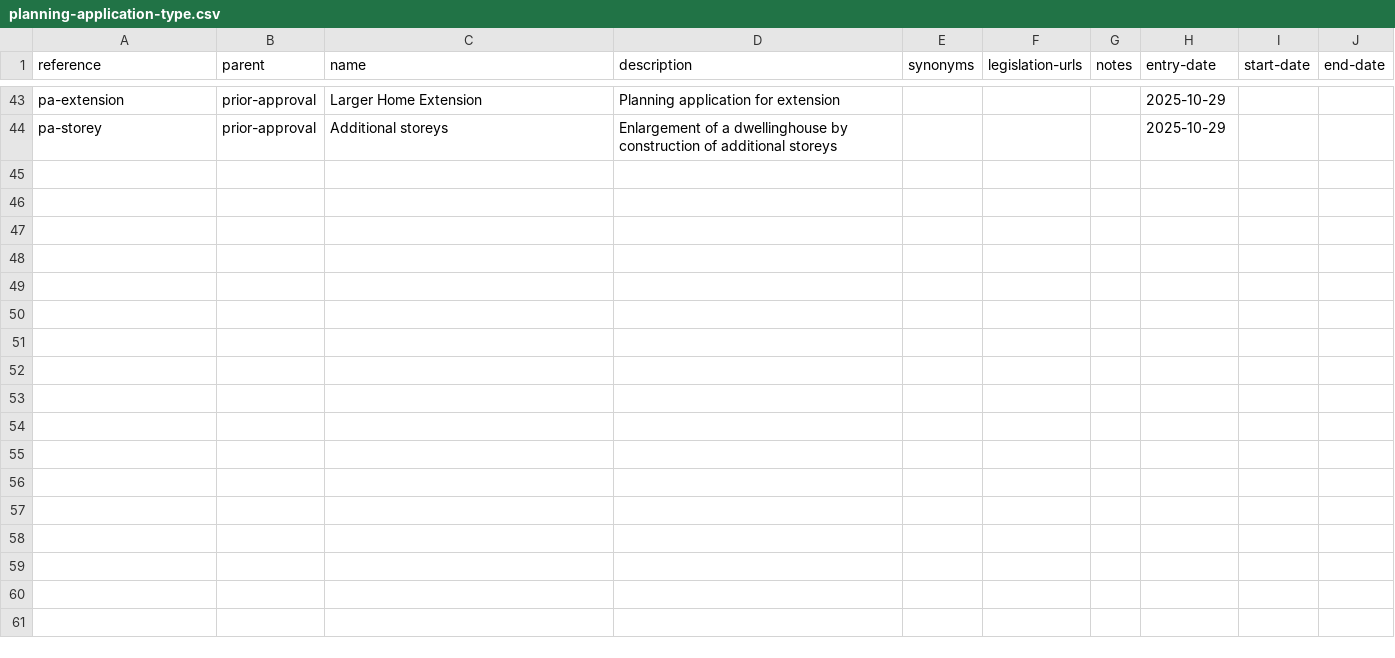
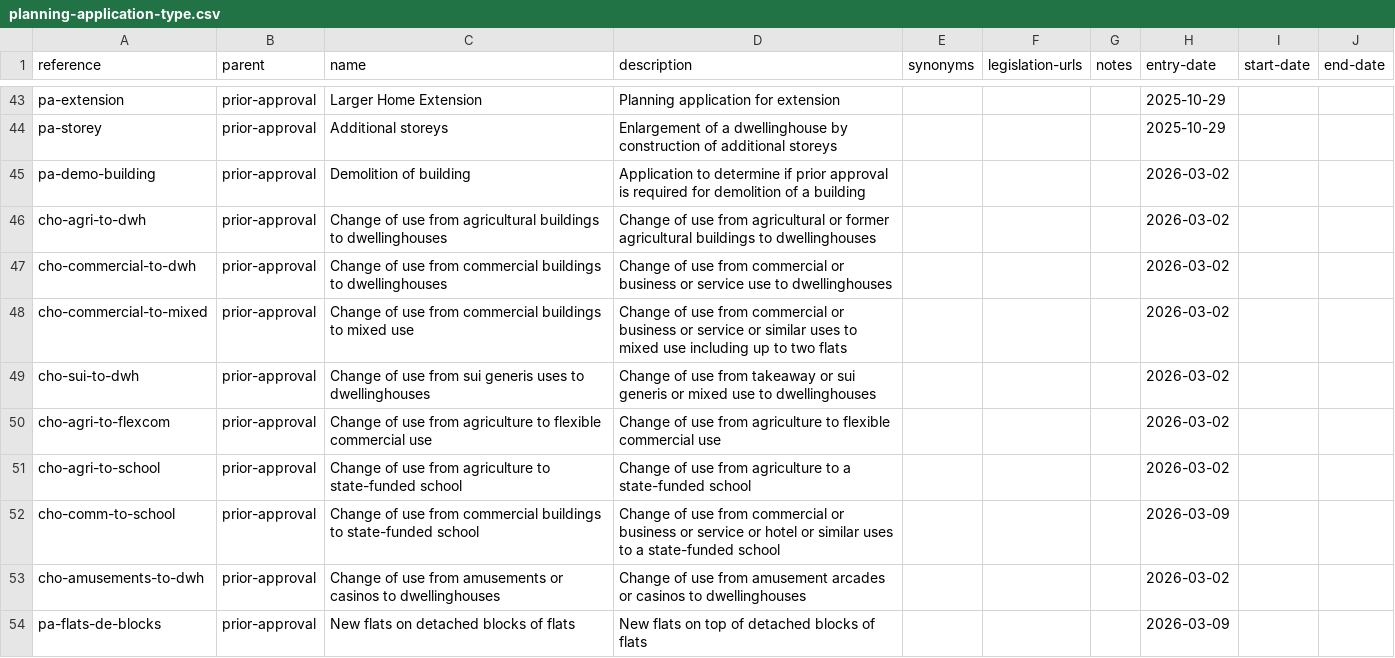
Before and after one commit to digital-land/planning-application-data-specification, a CSV file: data/planning-application-type.csv, drawn as a sheet; only a part is shown, gaps mark what is left out; the diff covers the shown part only; the diff names each change by its address in the sheet, - before the commit and + after, or states it on an @@ line.

Commit message:
app: add remaining prior approval and change of use applications to codelist

```diff
--- a/data/planning-application-type.csv
+++ b/data/planning-application-type.csv
+row 45: pa-demo-building | prior-approval | Demolition of building | Application to determine if prior approval is required for demolition of a building |  |  |  | 2026-03-02
+row 46: cho-agri-to-dwh | prior-approval | Change of use from agricultural buildings to dwellinghouses | Change of use from agricultural or former agricultural buildings to dwellinghouses |  |  |  | 2026-03-02
+row 47: cho-commercial-to-dwh | prior-approval | Change of use from commercial buildings to dwellinghouses | Change of use from commercial or business or service use to dwellinghouses |  |  |  | 2026-03-02
+row 48: cho-commercial-to-mixed | prior-approval | Change of use from commercial buildings to mixed use | Change of use from commercial or business or service or similar uses to mixed use including up to two flats |  |  |  | 2026-03-02
+row 49: cho-sui-to-dwh | prior-approval | Change of use from sui generis uses to dwellinghouses | Change of use from takeaway or sui generis or mixed use to dwellinghouses |  |  |  | 2026-03-02
+row 50: cho-agri-to-flexcom | prior-approval | Change of use from agriculture to flexible commercial use | Change of use from agriculture to flexible commercial use |  |  |  | 2026-03-02
+row 51: cho-agri-to-school | prior-approval | Change of use from agriculture to state-funded school | Change of use from agriculture to a state-funded school |  |  |  | 2026-03-02
+row 52: cho-comm-to-school | prior-approval | Change of use from commercial buildings to state-funded school | Change of use from commercial or business or service or hotel or similar uses to a state-funded school |  |  |  | 2026-03-09
+row 53: cho-amusements-to-dwh | prior-approval | Change of use from amusements or casinos to dwellinghouses | Change of use from amusement arcades or casinos to dwellinghouses |  |  |  | 2026-03-02
+row 54: pa-flats-de-blocks | prior-approval | New flats on detached blocks of flats | New flats on top of detached blocks of flats |  |  |  | 2026-03-09
```
Also changed, not shown: 21 added rows elsewhere in this file, 1 other file.
